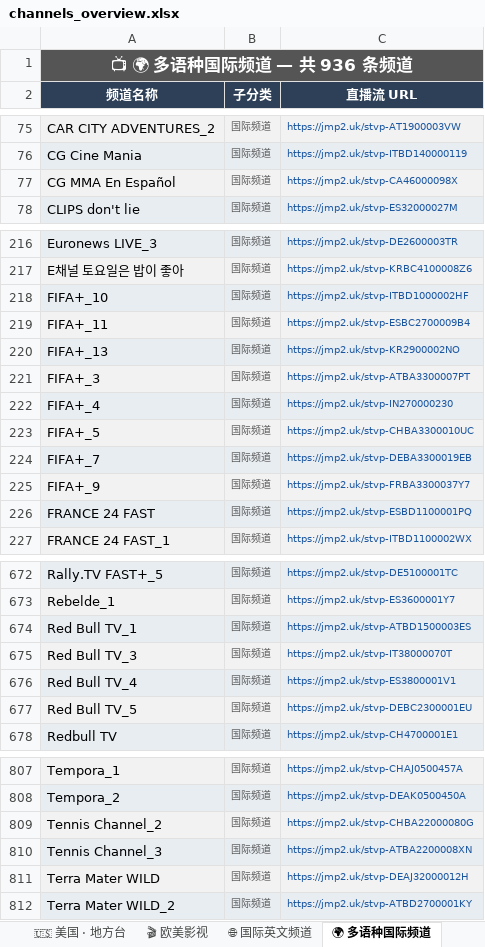
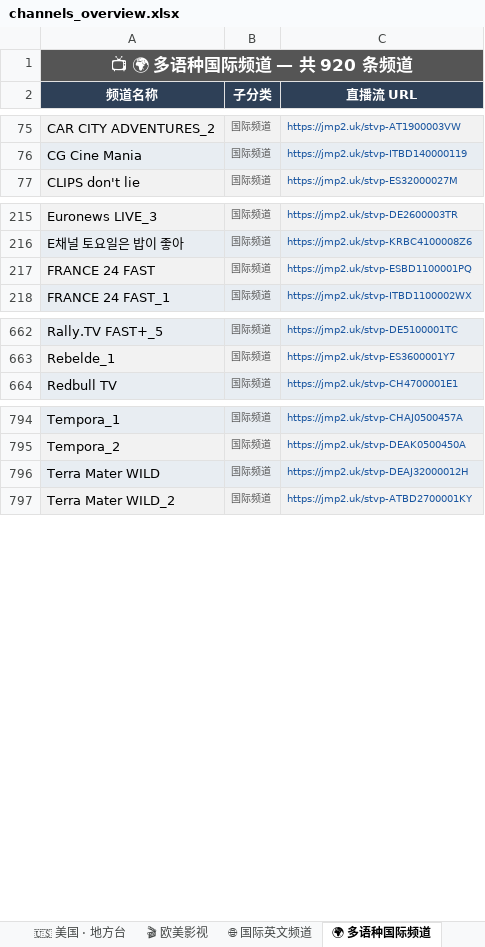
Before and after one commit to amazonjdshop/tv, an Excel workbook: channels_overview.xlsx, sheet 🌍 多语种国际频道, drawn as a sheet; only a part is shown, gaps mark what is left out; values as stored, in another font and other column widths than the file's, no borders; removed rows and columns are numbered as before the commit, all else as after; the diff covers the shown part only; the diff names each change by its address in the sheet, - before the commit and + after, or states it on an @@ line.

Commit message:
fix: relocate weather channels and non-sports misclassifications from sports list to mainstream US/international

```diff
--- a/channels_overview.xlsx (sheet 🌍 多语种国际频道)
+++ b/channels_overview.xlsx (sheet 🌍 多语种国际频道)
-A1 (频道名称): 📺 🌍 多语种国际频道 — 共 936 条频道
+A1 (频道名称): 📺 🌍 多语种国际频道 — 共 920 条频道
-row 77: CG MMA En Español | 国际频道 | https://jmp2.uk/stvp-CA46000098X
-row 218: FIFA+_10 | 国际频道 | https://jmp2.uk/stvp-ITBD1000002HF
-row 219: FIFA+_11 | 国际频道 | https://jmp2.uk/stvp-ESBC2700009B4
-row 220: FIFA+_13 | 国际频道 | https://jmp2.uk/stvp-KR2900002NO
-row 221: FIFA+_3 | 国际频道 | https://jmp2.uk/stvp-ATBA3300007PT
-row 222: FIFA+_4 | 国际频道 | https://jmp2.uk/stvp-IN270000230
-row 223: FIFA+_5 | 国际频道 | https://jmp2.uk/stvp-CHBA3300010UC
-row 224: FIFA+_7 | 国际频道 | https://jmp2.uk/stvp-DEBA3300019EB
-row 225: FIFA+_9 | 国际频道 | https://jmp2.uk/stvp-FRBA3300037Y7
-row 674: Red Bull TV_1 | 国际频道 | https://jmp2.uk/stvp-ATBD1500003ES
-row 675: Red Bull TV_3 | 国际频道 | https://jmp2.uk/stvp-IT38000070T
-row 676: Red Bull TV_4 | 国际频道 | https://jmp2.uk/stvp-ES3800001V1
-row 677: Red Bull TV_5 | 国际频道 | https://jmp2.uk/stvp-DEBC2300001EU
-row 809: Tennis Channel_2 | 国际频道 | https://jmp2.uk/stvp-CHBA22000080G
-row 810: Tennis Channel_3 | 国际频道 | https://jmp2.uk/stvp-ATBA2200008XN
```
Also changed, not shown: 2 added rows and 3 removed rows elsewhere in this sheet, sheet 🏅 体育频道, sheet 🌐 国际英文频道, sheet 🇭🇰 中国香港, sheet 🇺🇸 美国 · 地方台, sheet 📺 其他频道, sheet 🇺🇸 美国 · 主流台, 8 more sheets, 7 other files.
